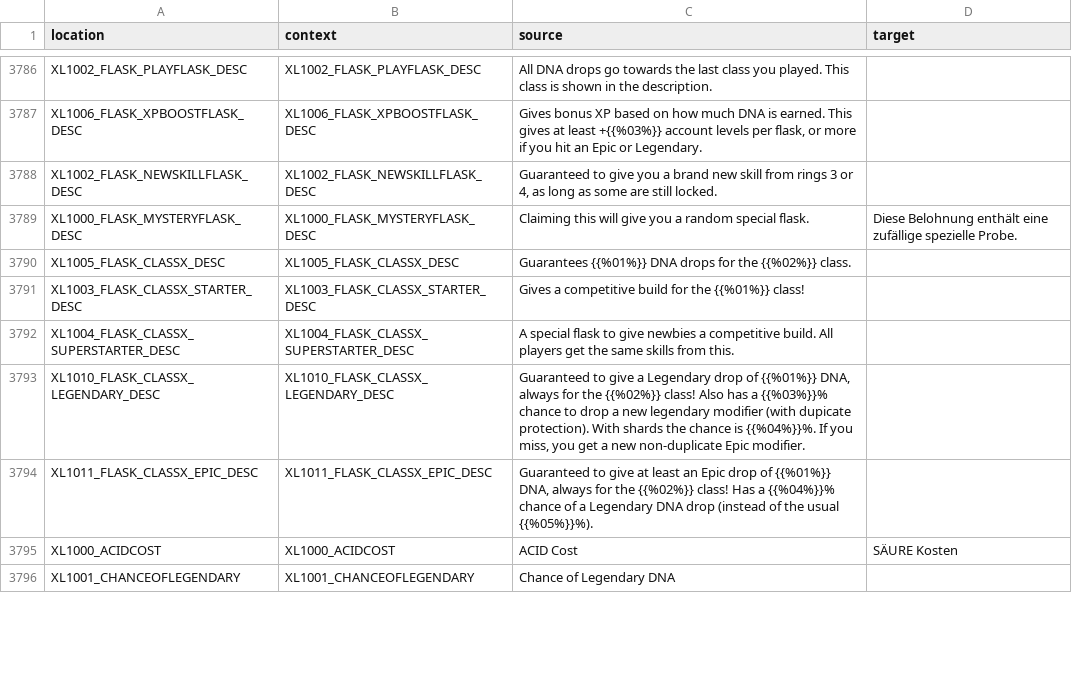
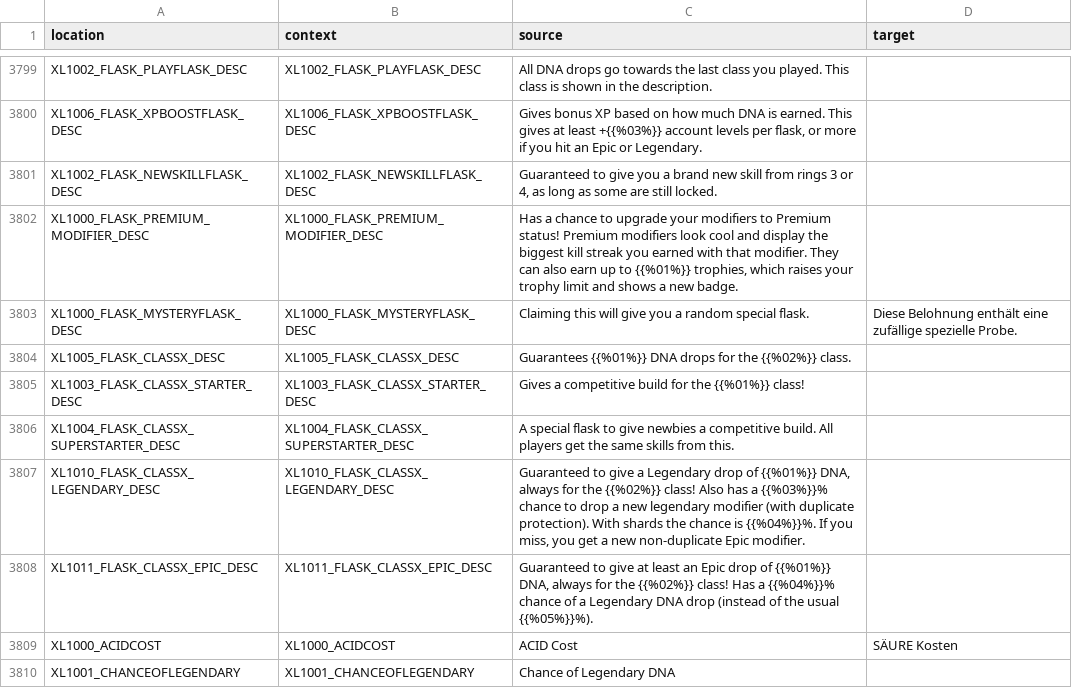
Before and after one commit to bencelot/GeneshiftTranslations, a CSV file: de.csv, drawn as a sheet; only a part is shown, gaps mark what is left out; the diff covers the shown part only.

```diff
--- a/de.csv
+++ b/de.csv
@@ -3788,2 +3801,3 @@
 "XL1002_FLASK_NEWSKILLFLASK_DESC","XL1002_FLASK_NEWSKILLFLASK_DESC","Guaranteed to give you a brand new skill from rings 3 or 4, as long as some are still locked.",""
+"XL1000_FLASK_PREMIUM_MODIFIER_DESC","XL1000_FLASK_PREMIUM_MODIFIER_DESC","Has a chance to upgrade your modifiers to Premium status! Premium modifiers look cool and display the biggest kill streak you earned with that modifier. They can also earn up to {{%01%}} trophies, which raises your trophy limit and shows a new badge.",""
 "XL1000_FLASK_MYSTERYFLASK_DESC","XL1000_FLASK_MYSTERYFLASK_DESC","Claiming this will give you a random special flask.","Diese Belohnung enthält eine zufällige spezielle Probe."
@@ -3792,3 +3806,3 @@
 "XL1004_FLASK_CLASSX_SUPERSTARTER_DESC","XL1004_FLASK_CLASSX_SUPERSTARTER_DESC","A special flask to give newbies a competitive build. All players get the same skills from this.",""
-"XL1010_FLASK_CLASSX_LEGENDARY_DESC","XL1010_FLASK_CLASSX_LEGENDARY_DESC","Guaranteed to give a Legendary drop of {{%01%}} DNA, always for the {{%02%}} class! Also has a {{%03%}}% chance to drop a new legendary modifier (with dupicate protection). With shards the chance is {{%04%}}%. If you miss, you get a new non-duplicate Epic modifier.",""
+"XL1010_FLASK_CLASSX_LEGENDARY_DESC","XL1010_FLASK_CLASSX_LEGENDARY_DESC","Guaranteed to give a Legendary drop of {{%01%}} DNA, always for the {{%02%}} class! Also has a {{%03%}}% chance to drop a new legendary modifier (with duplicate protection). With shards the chance is {{%04%}}%. If you miss, you get a new non-duplicate Epic modifier.",""
 "XL1011_FLASK_CLASSX_EPIC_DESC","XL1011_FLASK_CLASSX_EPIC_DESC","Guaranteed to give at least an Epic drop of {{%01%}} DNA, always for the {{%02%}} class! Has a {{%04%}}% chance of a Legendary DNA drop (instead of the usual {{%05%}}%).",""
```
Also changed, not shown: 18 added rows, 1 removed row and 23 edited cells elsewhere in this file, en.csv, es_AR.csv, 4 other files.
